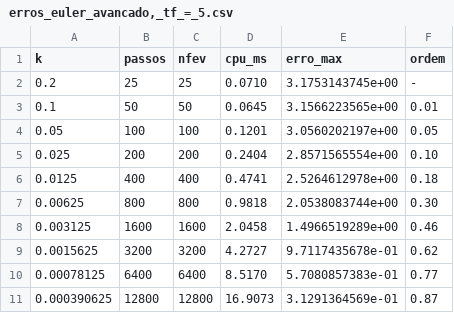
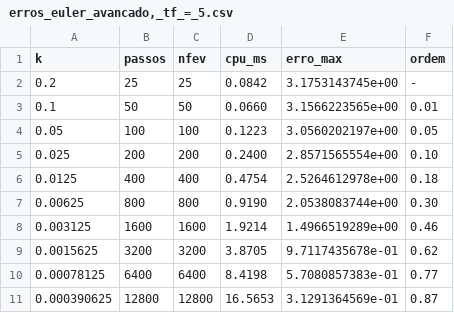
Before and after one commit to sophiadamm/ic-picme, a CSV file: 02-pvi-motivacao/resultados/item_a/dados/erros_euler_avancado,_tf_=_5.csv, drawn as a sheet.

```diff
--- a/02-pvi-motivacao/resultados/item_a/dados/erros_euler_avancado,_tf_=_5.csv
+++ b/02-pvi-motivacao/resultados/item_a/dados/erros_euler_avancado,_tf_=_5.csv
@@ -1,11 +1,11 @@
 k,passos,nfev,cpu_ms,erro_max,ordem
-0.2,25,25,0.0710,3.1753143745e+00,-
-0.1,50,50,0.0645,3.1566223565e+00,0.01
-0.05,100,100,0.1201,3.0560202197e+00,0.05
-0.025,200,200,0.2404,2.8571565554e+00,0.10
-0.0125,400,400,0.4741,2.5264612978e+00,0.18
-0.00625,800,800,0.9818,2.0538083744e+00,0.30
-0.003125,1600,1600,2.0458,1.4966519289e+00,0.46
-0.0015625,3200,3200,4.2727,9.7117435678e-01,0.62
-0.00078125,6400,6400,8.5170,5.7080857383e-01,0.77
-0.000390625,12800,12800,16.9073,3.1291364569e-01,0.87
+0.2,25,25,0.0842,3.1753143745e+00,-
+0.1,50,50,0.0660,3.1566223565e+00,0.01
+0.05,100,100,0.1223,3.0560202197e+00,0.05
+0.025,200,200,0.2400,2.8571565554e+00,0.10
+0.0125,400,400,0.4754,2.5264612978e+00,0.18
+0.00625,800,800,0.9190,2.0538083744e+00,0.30
+0.003125,1600,1600,1.9214,1.4966519289e+00,0.46
+0.0015625,3200,3200,3.8705,9.7117435678e-01,0.62
+0.00078125,6400,6400,8.4198,5.7080857383e-01,0.77
+0.000390625,12800,12800,16.5653,3.1291364569e-01,0.87
```
Also changed, not shown: 02-pvi-motivacao/resultados/item_a/dados/erros_euler_recuado,_tf_=_5.csv, 02-pvi-motivacao/resultados/item_b/dados/erros_runge-kutta_4,_tf_=_10.csv, 8 other files.
